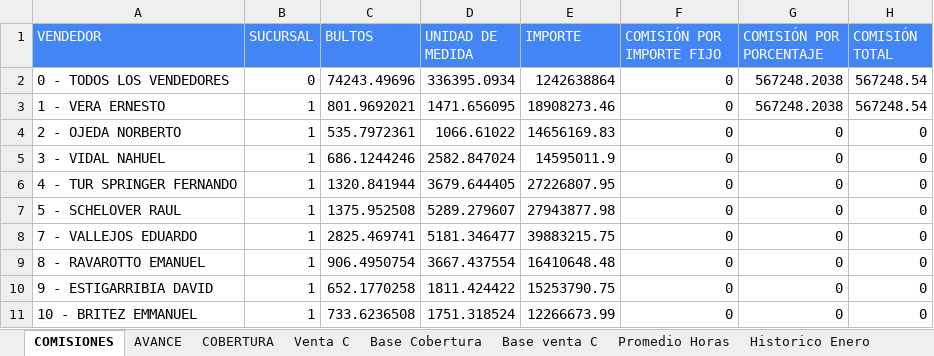
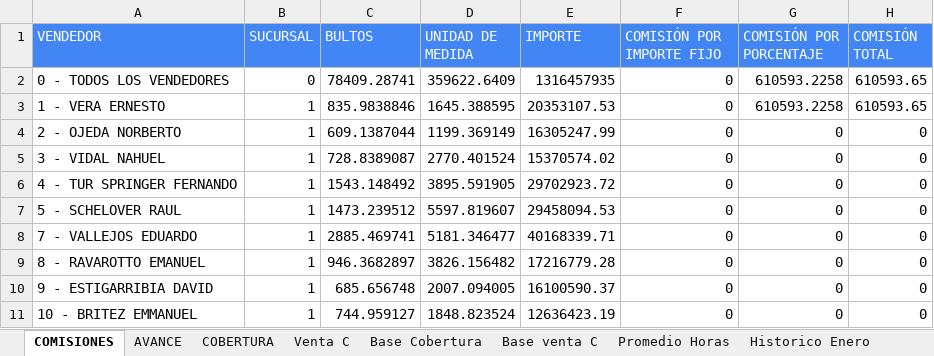
Before and after one commit to cesartrix/Avanve-ventas, an Excel workbook: data/ventas.xlsx, sheet COMISIONES, drawn as a sheet; only a part is shown; values as stored, in another font and other column widths than the file's, no borders; the diff covers the shown part only; the diff names each change by its address in the sheet, - before the commit and + after, or states it on an @@ line.

```diff
--- a/data/ventas.xlsx (sheet COMISIONES)
+++ b/data/ventas.xlsx (sheet COMISIONES)
-C2 (BULTOS): 74243.49696
+C2 (BULTOS): 78409.28741
-D2 (UNIDAD DE MEDIDA): 336395.0934
+D2 (UNIDAD DE MEDIDA): 359622.6409
-E2 (IMPORTE): 1242638864
+E2 (IMPORTE): 1316457935
-G2:G3 (COMISIÓN POR PORCENTAJE): 567248.2038
+G2:G3 (COMISIÓN POR PORCENTAJE): 610593.2258
-H2:H3 (COMISIÓN TOTAL): 567248.54
+H2:H3 (COMISIÓN TOTAL): 610593.65
-C3 (BULTOS): 801.9692021
+C3 (BULTOS): 835.9838846
-D3 (UNIDAD DE MEDIDA): 1471.656095
+D3 (UNIDAD DE MEDIDA): 1645.388595
-E3 (IMPORTE): 18908273.46
+E3 (IMPORTE): 20353107.53
-C4 (BULTOS): 535.7972361
+C4 (BULTOS): 609.1387044
-D4 (UNIDAD DE MEDIDA): 1066.61022
+D4 (UNIDAD DE MEDIDA): 1199.369149
-E4 (IMPORTE): 14656169.83
+E4 (IMPORTE): 16305247.99
-C5 (BULTOS): 686.1244246
+C5 (BULTOS): 728.8389087
-D5 (UNIDAD DE MEDIDA): 2582.847024
+D5 (UNIDAD DE MEDIDA): 2770.401524
-E5 (IMPORTE): 14595011.9
+E5 (IMPORTE): 15370574.02
-C6 (BULTOS): 1320.841944
+C6 (BULTOS): 1543.148492
-D6 (UNIDAD DE MEDIDA): 3679.644405
+D6 (UNIDAD DE MEDIDA): 3895.591905
-E6 (IMPORTE): 27226807.95
+E6 (IMPORTE): 29702923.72
-C7 (BULTOS): 1375.952508
+C7 (BULTOS): 1473.239512
-D7 (UNIDAD DE MEDIDA): 5289.279607
+D7 (UNIDAD DE MEDIDA): 5597.819607
-E7 (IMPORTE): 27943877.98
+E7 (IMPORTE): 29458094.53
-C8 (BULTOS): 2825.469741
+C8 (BULTOS): 2885.469741
-E8 (IMPORTE): 39883215.75
+E8 (IMPORTE): 40168339.71
-C9 (BULTOS): 906.4950754
+C9 (BULTOS): 946.3682897
-D9 (UNIDAD DE MEDIDA): 3667.437554
+D9 (UNIDAD DE MEDIDA): 3826.156482
-E9 (IMPORTE): 16410648.48
+E9 (IMPORTE): 17216779.28
-C10 (BULTOS): 652.1770258
+C10 (BULTOS): 685.656748
-D10 (UNIDAD DE MEDIDA): 1811.424422
+D10 (UNIDAD DE MEDIDA): 2007.094005
-E10 (IMPORTE): 15253790.75
+E10 (IMPORTE): 16100590.37
-C11 (BULTOS): 733.6236508
+C11 (BULTOS): 744.959127
-D11 (UNIDAD DE MEDIDA): 1751.318524
+D11 (UNIDAD DE MEDIDA): 1848.823524
-E11 (IMPORTE): 12266673.99
+E11 (IMPORTE): 12636423.19
```
Also changed, not shown: 89 edited cells elsewhere in this sheet, sheet AVANCE, sheet Base Cobertura, sheet COBERTURA, sheet Promedio Horas, hidden cells.
